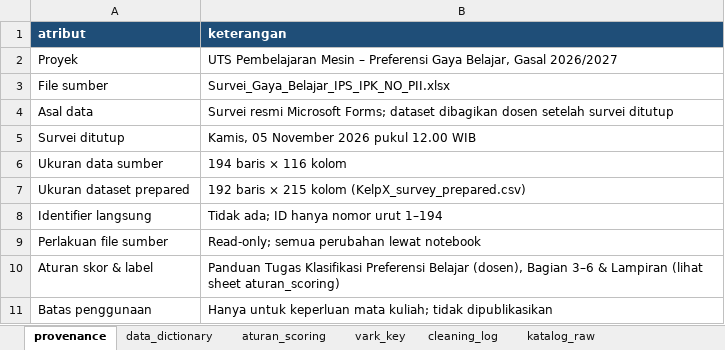
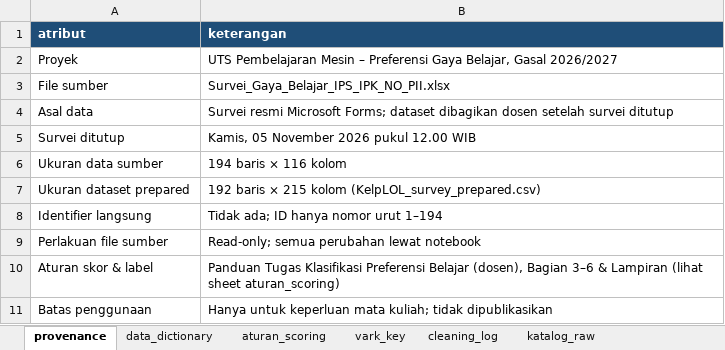
Before and after one commit to Xtech-RC/Machine_Learning_Project_UTS, an Excel workbook: dictionary/KelpLOL_data_dictionary.xlsx, sheet provenance, drawn as a sheet; values as stored, in another font and other column widths than the file's, no borders; the diff names each change by its address in the sheet, - before the commit and + after, or states it on an @@ line.

```diff
--- a/dictionary/KelpLOL_data_dictionary.xlsx (sheet provenance)
+++ b/dictionary/KelpLOL_data_dictionary.xlsx (sheet provenance)
-B7 (keterangan): …215 kolom (KelpX_survey_prepared.csv)
+B7 (keterangan): …215 kolom (KelpLOL_survey_prepared.csv)
```
Also changed, not shown: sheet cleaning_log, 3 other files.
